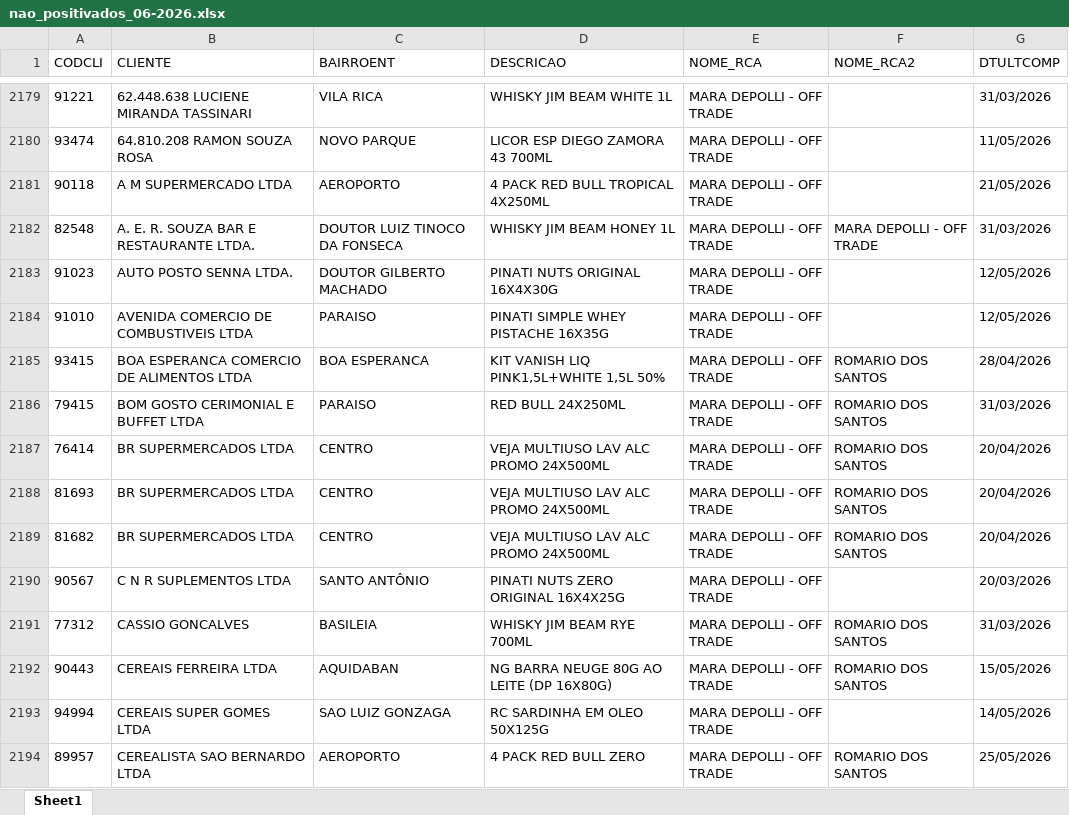
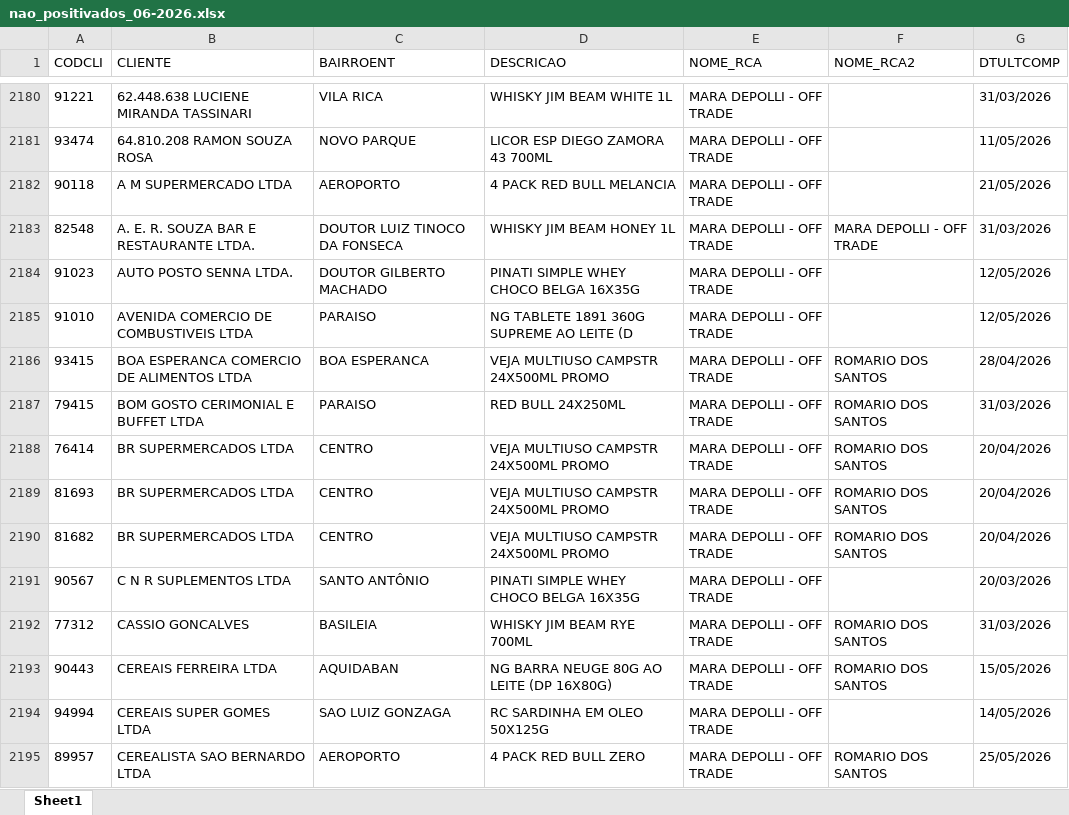
Before and after one commit to leonardocampos-cmd/offtrade, an Excel workbook: nao_positivados_06-2026.xlsx, sheet Sheet1, drawn as a sheet; only a part is shown, gaps mark what is left out; values as stored, in another font and other column widths than the file's, no borders; addresses are those after the commit; the diff covers the shown part only; the diff names each change by its address in the sheet, - before the commit and + after, or states it on an @@ line.

```diff
--- a/nao_positivados_06-2026.xlsx (sheet Sheet1)
+++ b/nao_positivados_06-2026.xlsx (sheet Sheet1)
-D2182 (DESCRICAO): 4 PACK RED BULL TROPICAL 4X250ML
+D2182 (DESCRICAO): 4 PACK RED BULL MELANCIA
-D2184 (DESCRICAO): PINATI NUTS ORIGINAL 16X4X30G
+D2184 (DESCRICAO): PINATI SIMPLE WHEY CHOCO BELGA 16X35G
-D2185 (DESCRICAO): PINATI SIMPLE WHEY PISTACHE 16X35G
+D2185 (DESCRICAO): NG TABLETE 1891 360G SUPREME AO LEITE (D
-D2186 (DESCRICAO): KIT VANISH LIQ PINK1,5L+WHITE 1,5L 50%
+D2186 (DESCRICAO): VEJA MULTIUSO CAMPSTR 24X500ML PROMO
-D2188:D2190 (DESCRICAO): VEJA MULTIUSO LAV ALC PROMO 24X500ML
+D2188:D2190 (DESCRICAO): VEJA MULTIUSO CAMPSTR 24X500ML PROMO
-D2191 (DESCRICAO): PINATI NUTS ZERO ORIGINAL 16X4X25G
+D2191 (DESCRICAO): PINATI SIMPLE WHEY CHOCO BELGA 16X35G
```
Also changed, not shown: 17 added rows, 16 removed rows, 3 moved rows and 487 edited cells elsewhere in this sheet, 4 other files.
